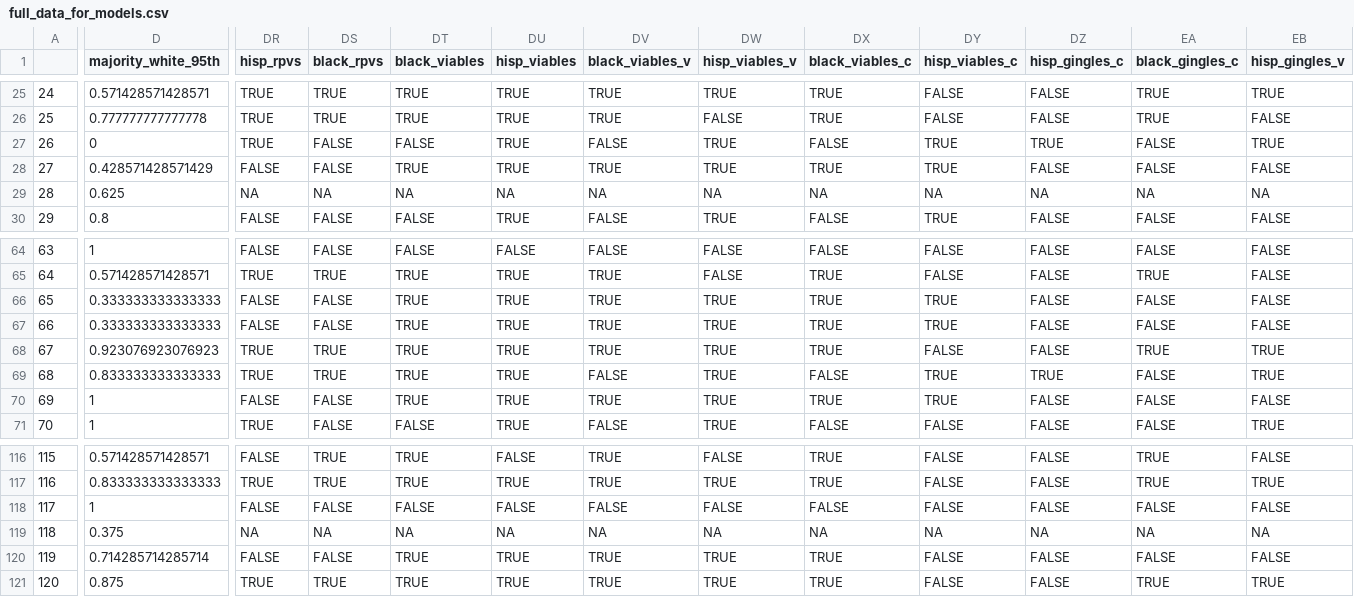
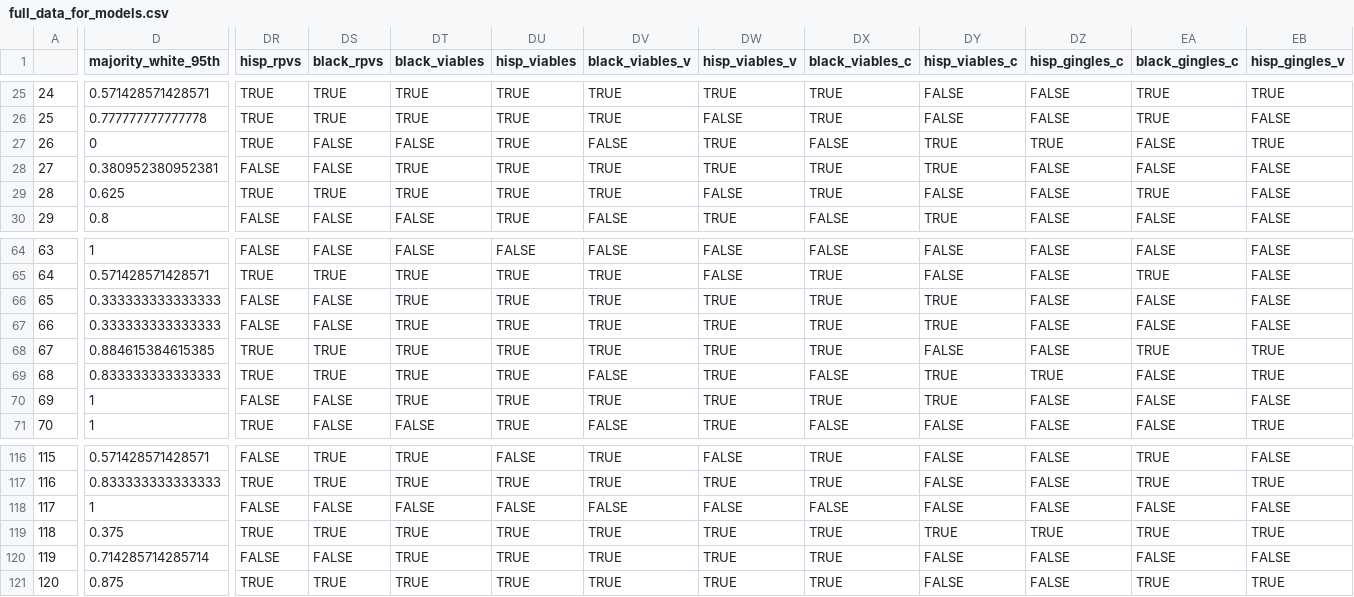
Before and after one commit to gustavo-novoa/citl, a CSV file: Compiled Results/full_data_for_models.csv, drawn as a sheet; only a part is shown, gaps mark what is left out; the diff covers the shown part only; the diff names each change by its address in the sheet, - before the commit and + after, or states it on an @@ line.

```diff
--- a/Compiled Results/full_data_for_models.csv
+++ b/Compiled Results/full_data_for_models.csv
-D28 (majority_white_95th): 0.428571428571429
+D28 (majority_white_95th): 0.380952380952381
-DR29 (hisp_rpvs): NA
+DR29 (hisp_rpvs): TRUE
-DS29 (black_rpvs): NA
+DS29 (black_rpvs): TRUE
-DT29 (black_viables): NA
+DT29 (black_viables): TRUE
-DU29 (hisp_viables): NA
+DU29 (hisp_viables): TRUE
-DV29 (black_viables_v): NA
+DV29 (black_viables_v): TRUE
-DW29 (hisp_viables_v): NA
+DW29 (hisp_viables_v): FALSE
-DX29 (black_viables_c): NA
+DX29 (black_viables_c): TRUE
-DY29 (hisp_viables_c): NA
+DY29 (hisp_viables_c): FALSE
-DZ29 (hisp_gingles_c): NA
+DZ29 (hisp_gingles_c): FALSE
-EA29 (black_gingles_c): NA
+EA29 (black_gingles_c): TRUE
-EB29 (hisp_gingles_v): NA
+EB29 (hisp_gingles_v): FALSE
-D68 (majority_white_95th): 0.923076923076923
+D68 (majority_white_95th): 0.884615384615385
-DR119 (hisp_rpvs): NA
+DR119 (hisp_rpvs): TRUE
-DS119 (black_rpvs): NA
+DS119 (black_rpvs): TRUE
-DT119 (black_viables): NA
+DT119 (black_viables): TRUE
-DU119 (hisp_viables): NA
+DU119 (hisp_viables): TRUE
-DV119 (black_viables_v): NA
+DV119 (black_viables_v): TRUE
-DW119 (hisp_viables_v): NA
+DW119 (hisp_viables_v): TRUE
-DX119 (black_viables_c): NA
+DX119 (black_viables_c): TRUE
-DY119 (hisp_viables_c): NA
+DY119 (hisp_viables_c): TRUE
-DZ119 (hisp_gingles_c): NA
+DZ119 (hisp_gingles_c): TRUE
-EA119 (black_gingles_c): NA
+EA119 (black_gingles_c): TRUE
-EB119 (hisp_gingles_v): NA
+EB119 (hisp_gingles_v): TRUE
```
Also changed, not shown: 7 edited cells elsewhere in this file, Compiled Results/full_data_for_models_wdbk.csv, 12 other files.
